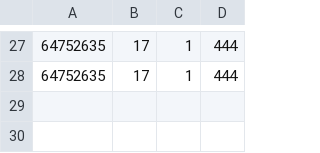
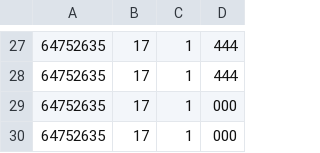
Before and after one commit to francisco2002valles/eleccionescopia, a CSV file: csv/votos.csv, drawn as a sheet; only a part is shown, gaps mark what is left out; the diff names each change by its address in the sheet, - before the commit and + after, or states it on an @@ line.

```diff
--- a/csv/votos.csv
+++ b/csv/votos.csv
+row 29: 64752635 | 17 | 1 | 000
+row 30: 64752635 | 17 | 1 | 000
```
Also changed, not shown: 27 other files.
